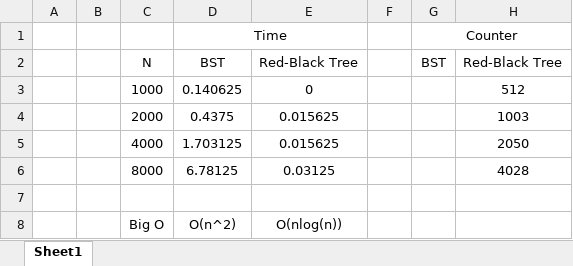
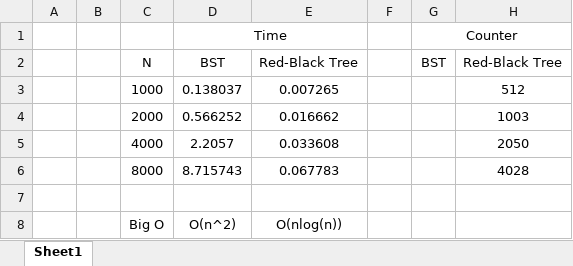
Before and after one commit to luphone04/DSA, an Excel workbook: Week7/7 Runtime copy.xlsx, sheet Sheet1, drawn as a sheet; values as stored, in another font and other column widths than the file's, no borders; charts and pictures not drawn; the diff names each change by its address in the sheet, - before the commit and + after, or states it on an @@ line.

```diff
--- a/Week7/7 Runtime copy.xlsx (sheet Sheet1)
+++ b/Week7/7 Runtime copy.xlsx (sheet Sheet1)
-D3: 0.140625
+D3: 0.138037
-E3: 0
+E3: 0.007265
-D4: 0.4375
+D4: 0.566252
-E4: 0.015625
+E4: 0.016662
-D5: 1.703125
+D5: 2.2057
-E5: 0.015625
+E5: 0.033608
-D6: 6.78125
+D6: 8.715743
-E6: 0.03125
+E6: 0.067783
```
Also changed, not shown: charts or pictures, 11 other files.
